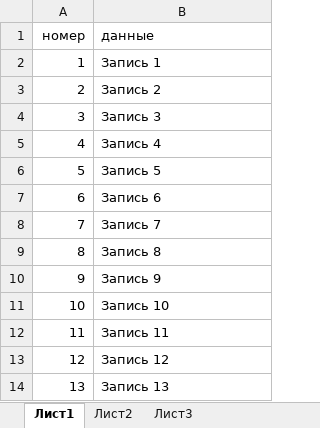
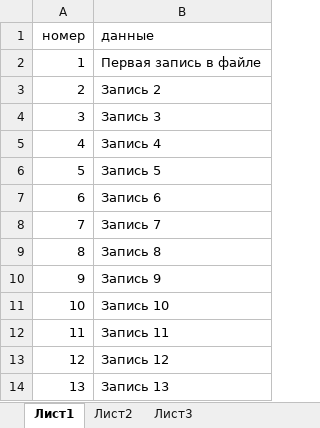
Before and after one commit to Hokk123/TeleXLS, an Excel workbook: test.xlsx, sheet Лист1, drawn as a sheet; values as stored, in another font and other column widths than the file's, no borders; the diff names each change by its address in the sheet, - before the commit and + after, or states it on an @@ line.

```diff
--- a/test.xlsx (sheet Лист1)
+++ b/test.xlsx (sheet Лист1)
-B2 (данные): Запись 1
+B2 (данные): Первая запись в файле
```
Also changed, not shown: 1 other file.
